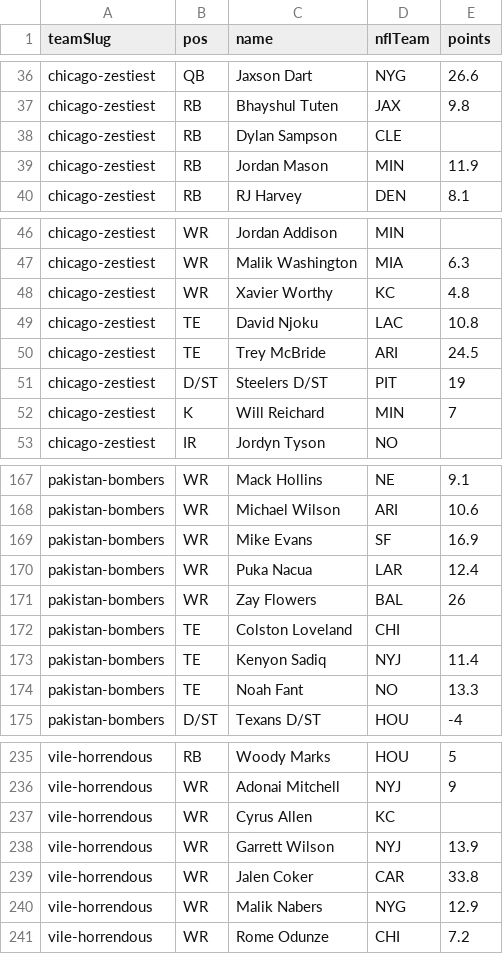
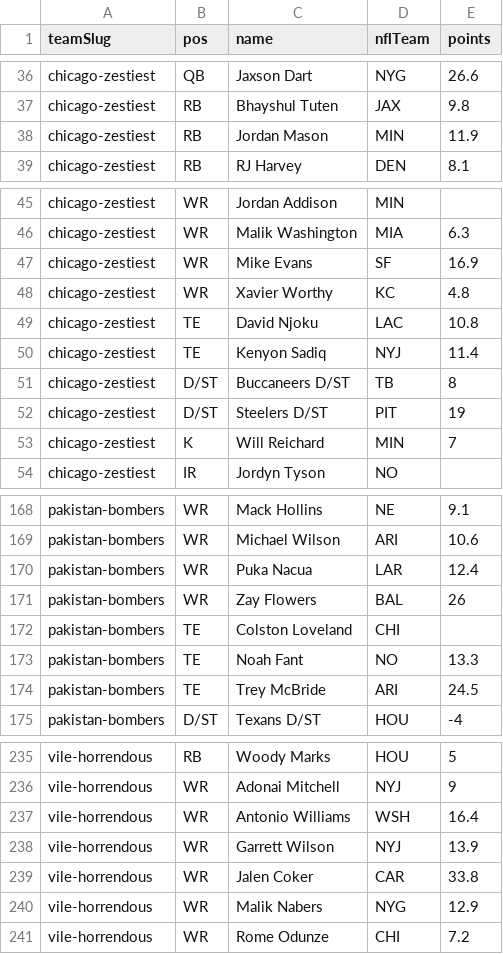
Before and after one commit to Scav-game/MakeFantasyGreatAgain, a CSV file: data/rosters.csv, drawn as a sheet; only a part is shown, gaps mark what is left out; removed rows and columns are numbered as before the commit, all else as after; the diff names each change by its address in the sheet, - before the commit and + after, or states it on an @@ line.

Commit message:
Auto-sync rosters from ESPN 2026-09-16

```diff
--- a/data/rosters.csv
+++ b/data/rosters.csv
-row 38: chicago-zestiest | RB | Dylan Sampson | CLE
+row 47: chicago-zestiest | WR | Mike Evans | SF | 16.9
-row 50: chicago-zestiest | TE | Trey McBride | ARI | 24.5
+row 50: chicago-zestiest | TE | Kenyon Sadiq | NYJ | 11.4
+row 51: chicago-zestiest | D/ST | Buccaneers D/ST | TB | 8
-row 169: pakistan-bombers | WR | Mike Evans | SF | 16.9
-row 173: pakistan-bombers | TE | Kenyon Sadiq | NYJ | 11.4
+row 174: pakistan-bombers | TE | Trey McBride | ARI | 24.5
-row 237: vile-horrendous | WR | Cyrus Allen | KC
+row 237: vile-horrendous | WR | Antonio Williams | WSH | 16.4
```
Also changed, not shown: data/news.csv, 2 other files.
